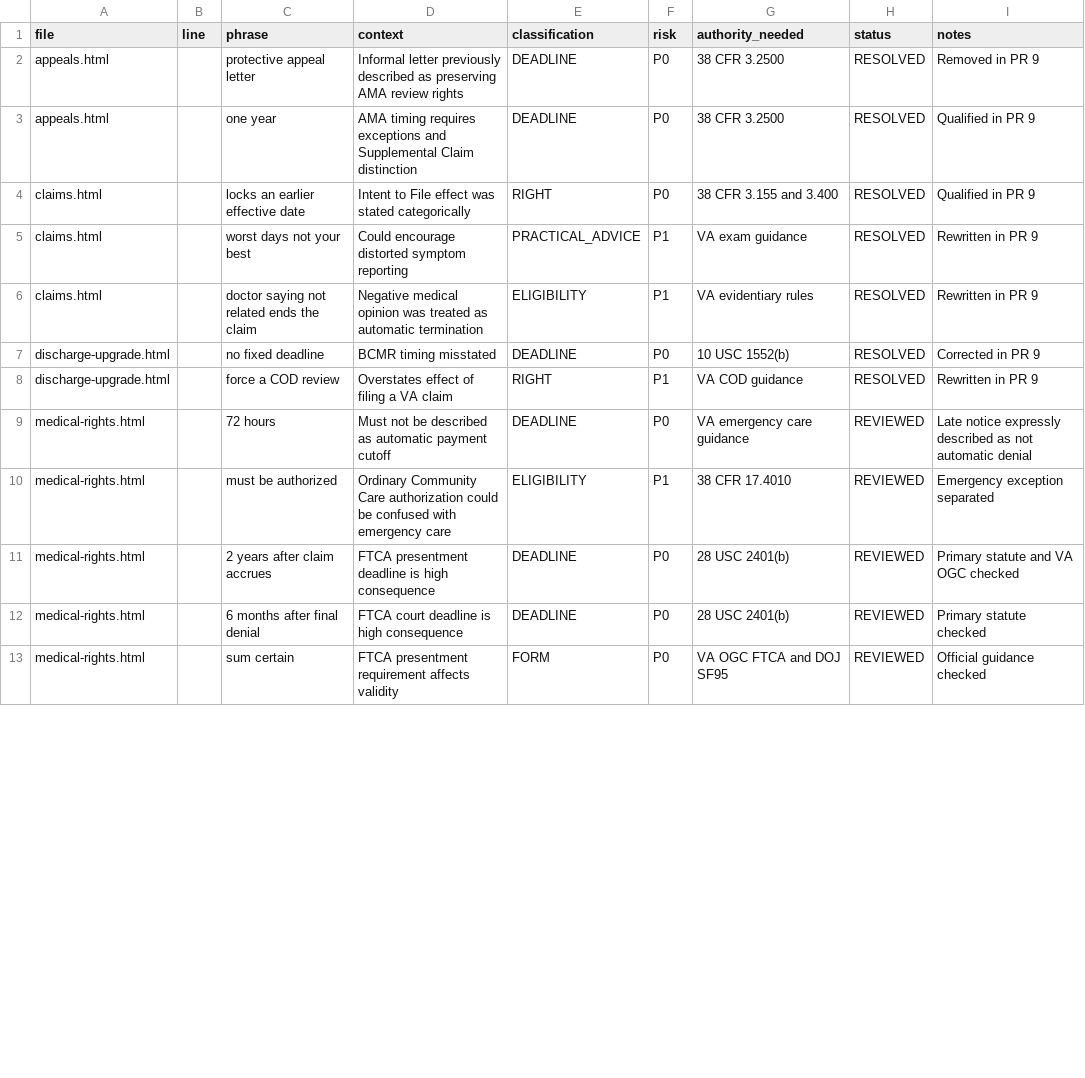
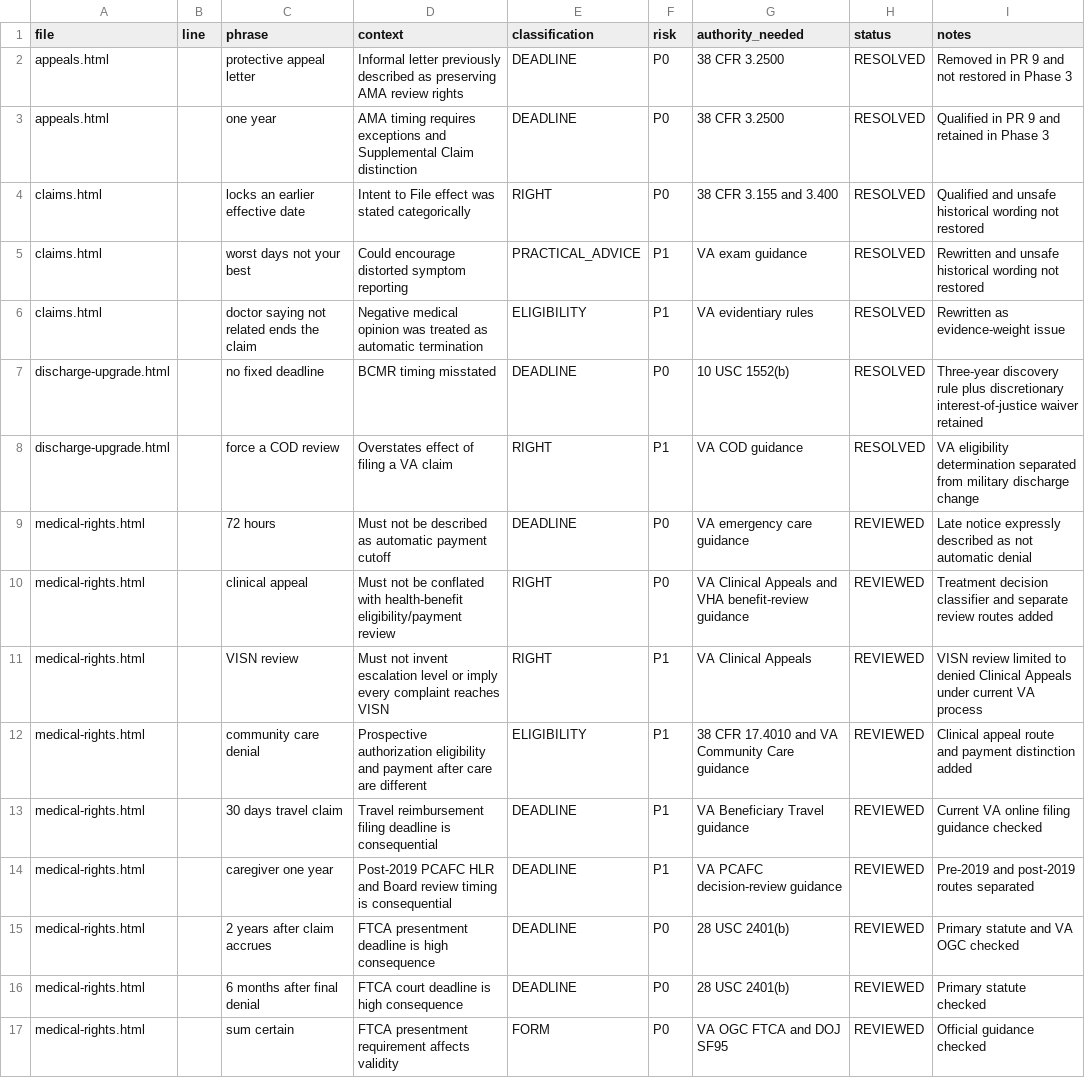
Before and after one commit to kaibuzz0/LEGAL_HELP_4_VETS, a CSV file: audit/high-risk-legal-language.csv, drawn as a sheet; only a part is shown; the diff covers the shown part only.

Commit message:
[C] Classify Phase 3 high-risk procedural language

```diff
--- a/audit/high-risk-legal-language.csv
+++ b/audit/high-risk-legal-language.csv
@@ -1,11 +1,15 @@
 file,line,phrase,context,classification,risk,authority_needed,status,notes
-appeals.html,,protective appeal letter,Informal letter previously described as preserving AMA review rights,DEADLINE,P0,38 CFR 3.2500,RESOLVED,Removed in PR 9
-appeals.html,,one year,AMA timing requires exceptions and Supplemental Claim distinction,DEADLINE,P0,38 CFR 3.2500,RESOLVED,Qualified in PR 9
-claims.html,,locks an earlier effective date,Intent to File effect was stated categorically,RIGHT,P0,38 CFR 3.155 and 3.400,RESOLVED,Qualified in PR 9
-claims.html,,worst days not your best,Could encourage distorted symptom reporting,PRACTICAL_ADVICE,P1,VA exam guidance,RESOLVED,Rewritten in PR 9
-claims.html,,doctor saying not related ends the claim,Negative medical opinion was treated as automatic termination,ELIGIBILITY,P1,VA evidentiary rules,RESOLVED,Rewritten in PR 9
-discharge-upgrade.html,,no fixed deadline,BCMR timing misstated,DEADLINE,P0,10 USC 1552(b),RESOLVED,Corrected in PR 9
-discharge-upgrade.html,,force a COD review,Overstates effect of filing a VA claim,RIGHT,P1,VA COD guidance,RESOLVED,Rewritten in PR 9
+appeals.html,,protective appeal letter,Informal letter previously described as preserving AMA review rights,DEADLINE,P0,38 CFR 3.2500,RESOLVED,Removed in PR 9 and not restored in Phase 3
+appeals.html,,one year,AMA timing requires exceptions and Supplemental Claim distinction,DEADLINE,P0,38 CFR 3.2500,RESOLVED,Qualified in PR 9 and retained in Phase 3
+claims.html,,locks an earlier effective date,Intent to File effect was stated categorically,RIGHT,P0,38 CFR 3.155 and 3.400,RESOLVED,Qualified and unsafe historical wording not restored
+claims.html,,worst days not your best,Could encourage distorted symptom reporting,PRACTICAL_ADVICE,P1,VA exam guidance,RESOLVED,Rewritten and unsafe historical wording not restored
+claims.html,,doctor saying not related ends the claim,Negative medical opinion was treated as automatic termination,ELIGIBILITY,P1,VA evidentiary rules,RESOLVED,Rewritten as evidence-weight issue
+discharge-upgrade.html,,no fixed deadline,BCMR timing misstated,DEADLINE,P0,10 USC 1552(b),RESOLVED,Three-year discovery rule plus discretionary interest-of-justice waiver retained
+discharge-upgrade.html,,force a COD review,Overstates effect of filing a VA claim,RIGHT,P1,VA COD guidance,RESOLVED,VA eligibility determination separated from military discharge change
 medical-rights.html,,72 hours,Must not be described as automatic payment cutoff,DEADLINE,P0,VA emergency care guidance,REVIEWED,Late notice expressly described as not automatic denial
-medical-rights.html,,must be authorized,Ordinary Community Care authorization could be confused with emergency care,ELIGIBILITY,P1,38 CFR 17.4010,REVIEWED,Emergency exception separated
+medical-rights.html,,clinical appeal,Must not be conflated with health-benefit eligibility/payment review,RIGHT,P0,VA Clinical Appeals and VHA benefit-review guidance,REVIEWED,Treatment decision classifier and separate review routes added
+medical-rights.html,,VISN review,Must not invent escalation level or imply every complaint reaches VISN,RIGHT,P1,VA Clinical Appeals,REVIEWED,VISN review limited to denied Clinical Appeals under current VA process
+medical-rights.html,,community care denial,Prospective authorization eligibility and payment after care are different,ELIGIBILITY,P1,38 CFR 17.4010 and VA Community Care guidance,REVIEWED,Clinical appeal route and payment distinction added
+medical-rights.html,,30 days travel claim,Travel reimbursement filing deadline is consequential,DEADLINE,P1,VA Beneficiary Travel guidance,REVIEWED,Current VA online filing guidance checked
+medical-rights.html,,caregiver one year,Post-2019 PCAFC HLR and Board review timing is consequential,DEADLINE,P1,VA PCAFC decision-review guidance,REVIEWED,Pre-2019 and post-2019 routes separated
 medical-rights.html,,2 years after claim accrues,FTCA presentment deadline is high consequence,DEADLINE,P0,28 USC 2401(b),REVIEWED,Primary statute and VA OGC checked
```
Also changed, not shown: 8 added rows and 4 edited cells elsewhere in this file.
